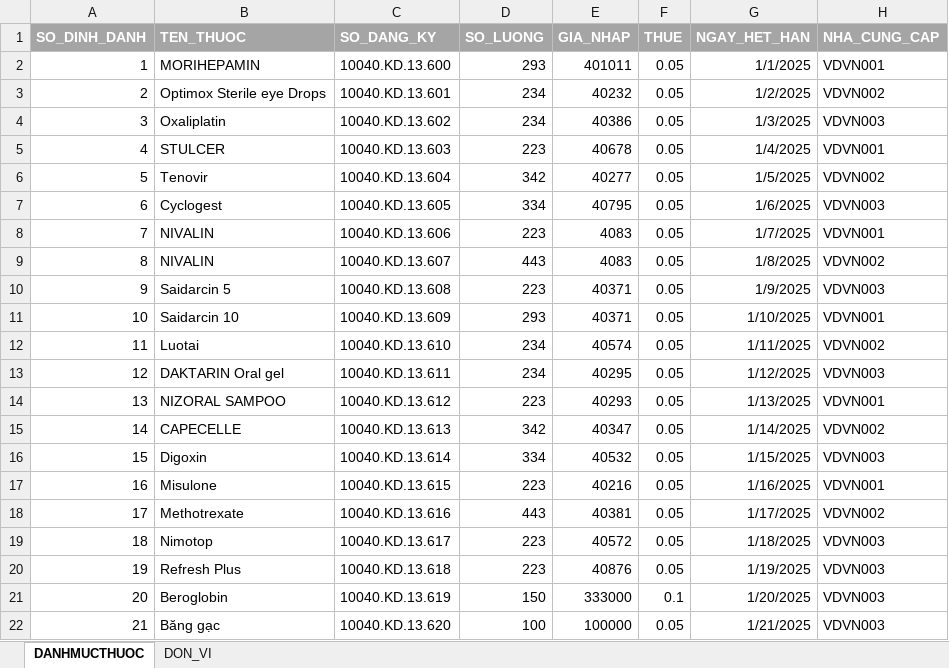
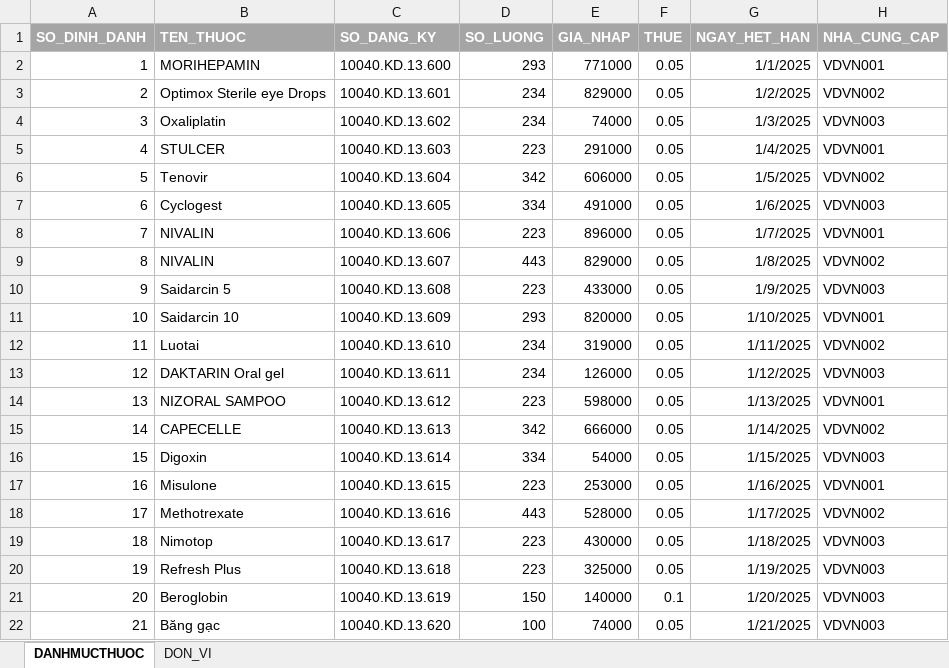
Before and after one commit to M-Duyen/PhanTan_NhomDyLan_DHKTPM18C_QuanLyHieuThuocTay, an Excel workbook: data/ListProductTest.xlsx, sheet DANHMUCTHUOC, drawn as a sheet; only a part is shown; values as stored, in another font and other column widths than the file's, no borders; the diff names each change by its address in the sheet, - before the commit and + after, or states it on an @@ line.

```diff
--- a/data/ListProductTest.xlsx (sheet DANHMUCTHUOC)
+++ b/data/ListProductTest.xlsx (sheet DANHMUCTHUOC)
-E2 (GIA_NHAP): 401011
+E2 (GIA_NHAP): 771000
-E3 (GIA_NHAP): 40232
+E3 (GIA_NHAP): 829000
-E4 (GIA_NHAP): 40386
+E4 (GIA_NHAP): 74000
-E5 (GIA_NHAP): 40678
+E5 (GIA_NHAP): 291000
-E6 (GIA_NHAP): 40277
+E6 (GIA_NHAP): 606000
-E7 (GIA_NHAP): 40795
+E7 (GIA_NHAP): 491000
-E8 (GIA_NHAP): 4083
+E8 (GIA_NHAP): 896000
-E9 (GIA_NHAP): 4083
+E9 (GIA_NHAP): 829000
-E10 (GIA_NHAP): 40371
+E10 (GIA_NHAP): 433000
-E11 (GIA_NHAP): 40371
+E11 (GIA_NHAP): 820000
-E12 (GIA_NHAP): 40574
+E12 (GIA_NHAP): 319000
-E13 (GIA_NHAP): 40295
+E13 (GIA_NHAP): 126000
-E14 (GIA_NHAP): 40293
+E14 (GIA_NHAP): 598000
-E15 (GIA_NHAP): 40347
+E15 (GIA_NHAP): 666000
-E16 (GIA_NHAP): 40532
+E16 (GIA_NHAP): 54000
-E17 (GIA_NHAP): 40216
+E17 (GIA_NHAP): 253000
-E18 (GIA_NHAP): 40381
+E18 (GIA_NHAP): 528000
-E19 (GIA_NHAP): 40572
+E19 (GIA_NHAP): 430000
-E20 (GIA_NHAP): 40876
+E20 (GIA_NHAP): 325000
-E21 (GIA_NHAP): 333000
+E21 (GIA_NHAP): 140000
-E22 (GIA_NHAP): 100000
+E22 (GIA_NHAP): 74000
```
Also changed, not shown: 7 other files.
